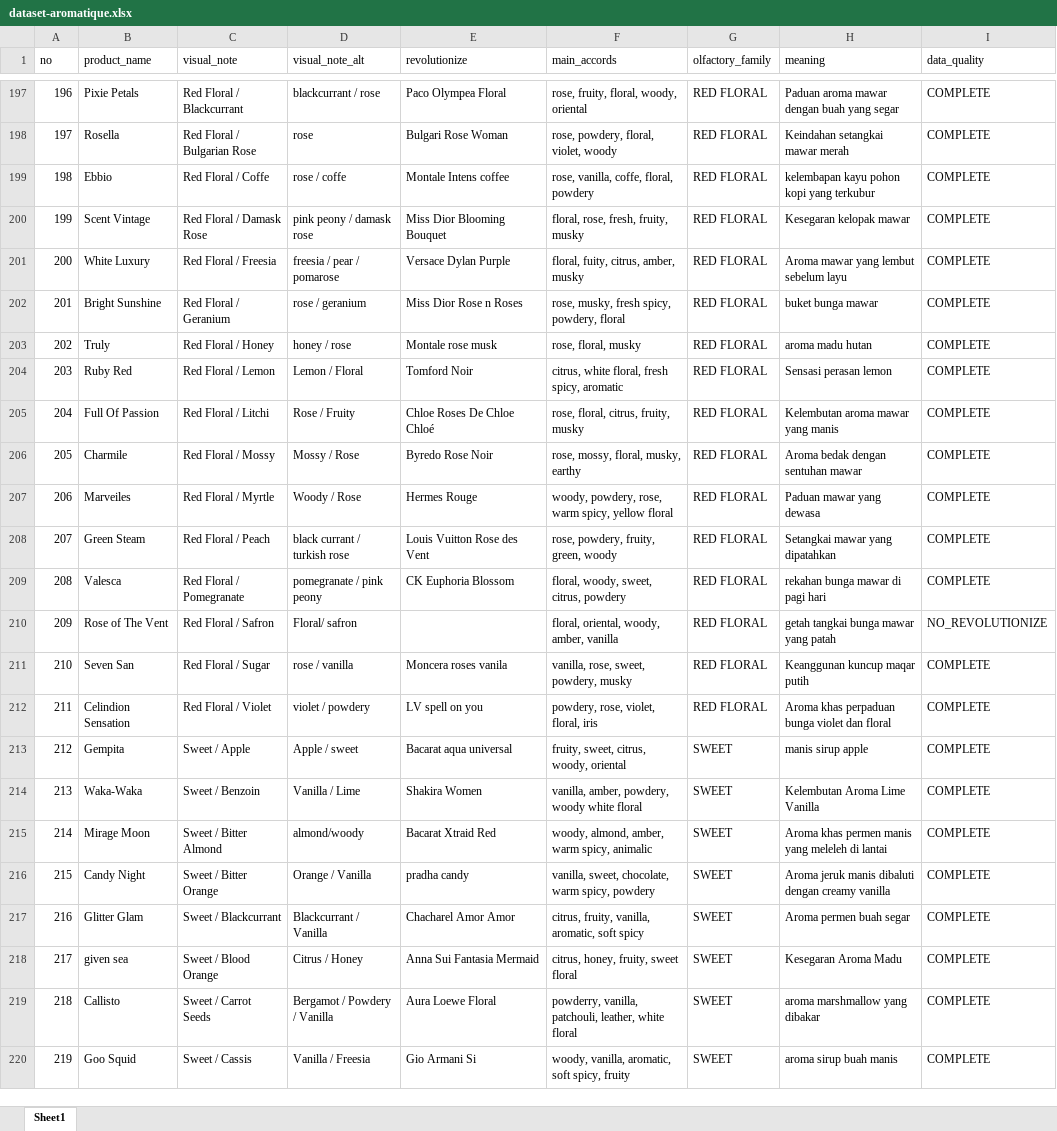
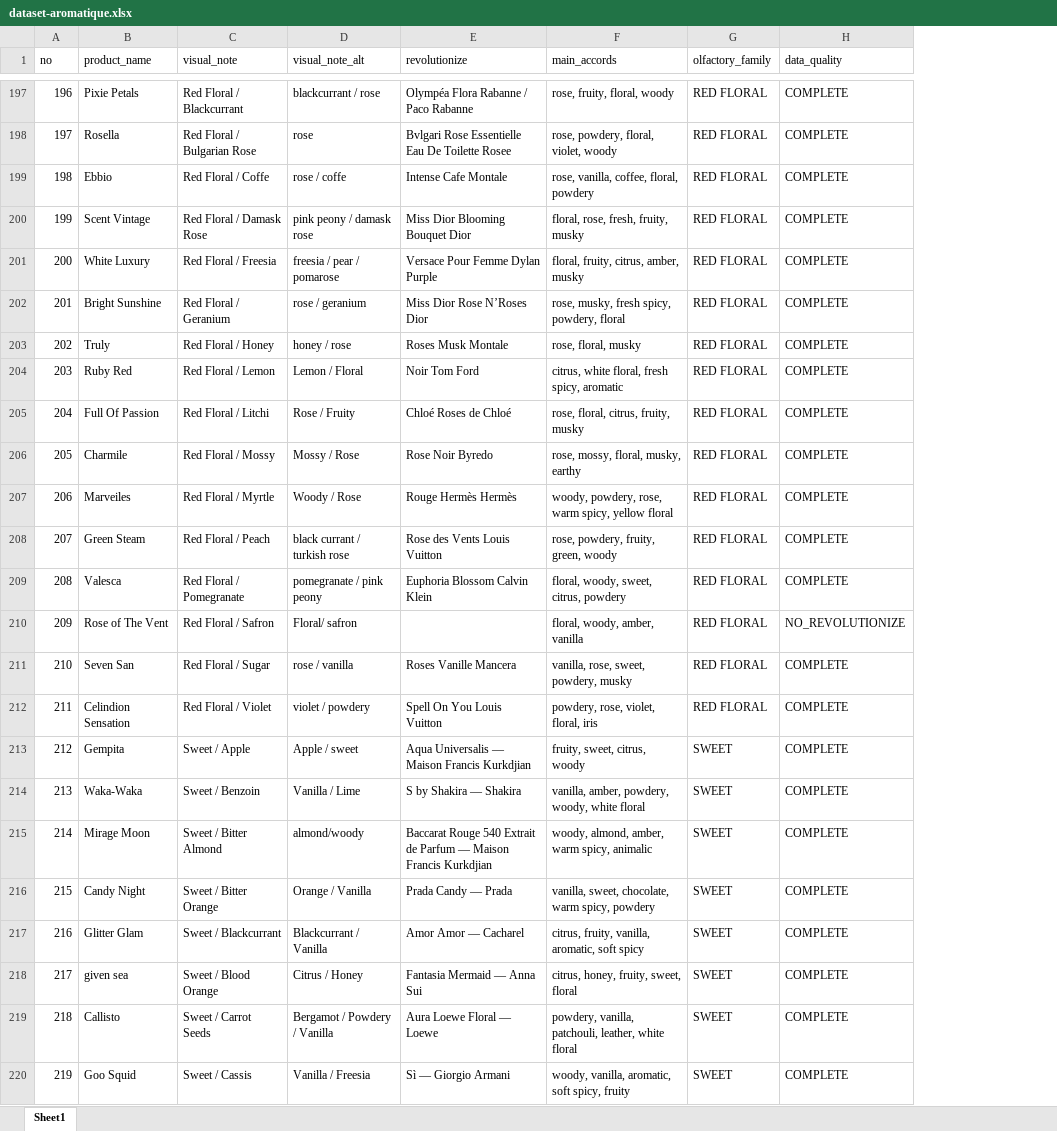
Before and after one commit to azamazri/order3, an Excel workbook: dataset-aromatique.xlsx, sheet Sheet1, drawn as a sheet; only a part is shown, gaps mark what is left out; values as stored, in another font and other column widths than the file's, no cell formats; the diff covers the shown part only; the diff names each change by its address in the sheet, - before the commit and + after, or states it on an @@ line.

```diff
--- a/dataset-aromatique.xlsx (sheet Sheet1)
+++ b/dataset-aromatique.xlsx (sheet Sheet1)
-column H (meaning), rows 197-220: Paduan aroma mawar dengan buah yang segar | Keindahan setangkai mawar merah | kelembapan kayu pohon kopi yang terkubur | Kesegaran kelopak mawar | Aroma mawar yang lembut sebelum layu | buket bunga mawar | aroma madu hutan | Sensasi perasan lemon | Kelembutan aroma mawar yang manis | Aroma bedak dengan sentuhan mawar | Paduan mawar yang dewasa | Setangkai mawar yang dipatahkan | rekahan bunga mawar di pagi hari | getah tangkai bunga mawar yang patah | Keanggunan kuncup maqar putih | Aroma khas perpaduan bunga violet dan floral | manis sirup apple | Kelembutan Aroma Lime Vanilla | Aroma khas permen manis yang meleleh di lantai | Aroma jeruk manis dibaluti dengan creamy vanilla | Aroma permen buah segar | Kesegaran Aroma Madu | aroma marshmallow yang dibakar | aroma sirup buah manis
-E197 (revolutionize): Paco Olympea Floral
+E197 (revolutionize): Olympéa Flora Rabanne / Paco Rabanne
-F197 (main_accords): rose, fruity, floral, woody, oriental
+F197 (main_accords): rose, fruity, floral, woody
-E198 (revolutionize): Bulgari Rose Woman
+E198 (revolutionize): Bvlgari Rose Essentielle Eau De Toilette Rosee
-E199 (revolutionize): Montale Intens coffee
+E199 (revolutionize): Intense Cafe Montale
-F199 (main_accords): rose, vanilla, coffe, floral, powdery
+F199 (main_accords): rose, vanilla, coffee, floral, powdery
-E200 (revolutionize): Miss Dior Blooming Bouquet
+E200 (revolutionize): Miss Dior Blooming Bouquet Dior
-E201 (revolutionize): Versace Dylan Purple
+E201 (revolutionize): Versace Pour Femme Dylan Purple
-F201 (main_accords): floral, fuity, citrus, amber, musky
+F201 (main_accords): floral, fruity, citrus, amber, musky
-E202 (revolutionize): Miss Dior Rose n Roses
+E202 (revolutionize): Miss Dior Rose N’Roses Dior
-E203 (revolutionize): Montale rose musk
+E203 (revolutionize): Roses Musk Montale
-E204 (revolutionize): Tomford Noir
+E204 (revolutionize): Noir Tom Ford
-E205 (revolutionize): Chloe Roses De Chloe Chloé
+E205 (revolutionize): Chloé Roses de Chloé
-E206 (revolutionize): Byredo Rose Noir
+E206 (revolutionize): Rose Noir Byredo
-E207 (revolutionize): Hermes Rouge
+E207 (revolutionize): Rouge Hermès Hermès
-E208 (revolutionize): Louis Vuitton Rose des Vent
+E208 (revolutionize): Rose des Vents Louis Vuitton
-E209 (revolutionize): CK Euphoria Blossom
+E209 (revolutionize): Euphoria Blossom Calvin Klein
-F210 (main_accords): floral, oriental, woody, amber, vanilla
+F210 (main_accords): floral, woody, amber, vanilla
-E211 (revolutionize): Moncera roses vanila
+E211 (revolutionize): Roses Vanille Mancera
-E212 (revolutionize): LV spell on you
+E212 (revolutionize): Spell On You Louis Vuitton
-E213 (revolutionize): Bacarat aqua universal
+E213 (revolutionize): Aqua Universalis — Maison Francis Kurkdjian
-F213 (main_accords): fruity, sweet, citrus, woody, oriental
+F213 (main_accords): fruity, sweet, citrus, woody
-E214 (revolutionize): Shakira Women
+E214 (revolutionize): S by Shakira — Shakira
-F214 (main_accords): vanilla, amber, powdery, woody white floral
+F214 (main_accords): vanilla, amber, powdery, woody, white floral
-E215 (revolutionize): Bacarat Xtraid Red
+E215 (revolutionize): Baccarat Rouge 540 Extrait de Parfum — Maison Francis Kurkdjian
-E216 (revolutionize): pradha candy
+E216 (revolutionize): Prada Candy — Prada
-E217 (revolutionize): Chacharel Amor Amor
+E217 (revolutionize): Amor Amor — Cacharel
-E218 (revolutionize): Anna Sui Fantasia Mermaid
+E218 (revolutionize): Fantasia Mermaid — Anna Sui
-F218 (main_accords): citrus, honey, fruity, sweet floral
+F218 (main_accords): citrus, honey, fruity, sweet, floral
-E219 (revolutionize): Aura Loewe Floral
+E219 (revolutionize): Aura Loewe Floral — Loewe
-F219 (main_accords): powderry, vanilla, patchouli,…
+F219 (main_accords): powdery, vanilla, patchouli,…
-E220 (revolutionize): Gio Armani Si
+E220 (revolutionize): Sì — Giorgio Armani
```
Also changed, not shown: 221 edited cells elsewhere in this sheet, cell formats, global_reference.xlsx, 50 other files.
